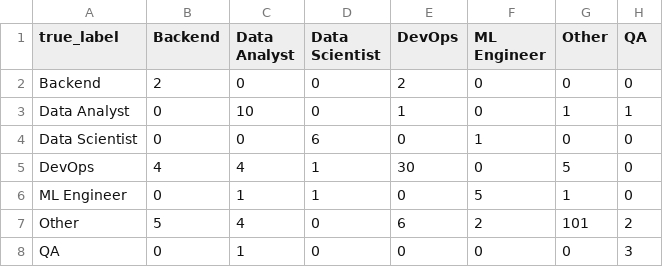
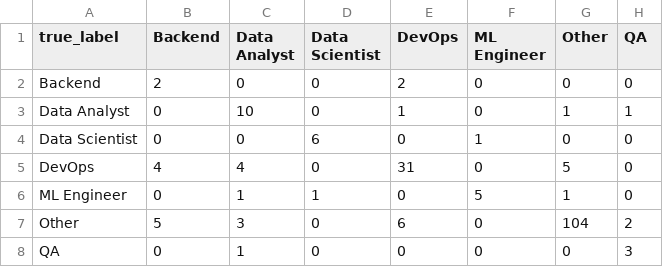
Before and after one commit to mixasolop/UMTIS, a CSV file: job_classifier_confusion_matrix.csv, drawn as a sheet.

```diff
--- a/job_classifier_confusion_matrix.csv
+++ b/job_classifier_confusion_matrix.csv
@@ -4,5 +4,5 @@ Data Analyst,0,10,0,1,0,1,1
 Data Scientist,0,0,6,0,1,0,0
-DevOps,4,4,1,30,0,5,0
+DevOps,4,4,0,31,0,5,0
 ML Engineer,0,1,1,0,5,1,0
-Other,5,4,0,6,2,101,2
+Other,5,3,0,6,0,104,2
 QA,0,1,0,0,0,0,3
```
Also changed, not shown: job_classifier_per_class_metrics.csv, job_classifier_test_predictions.csv, 10 other files.
